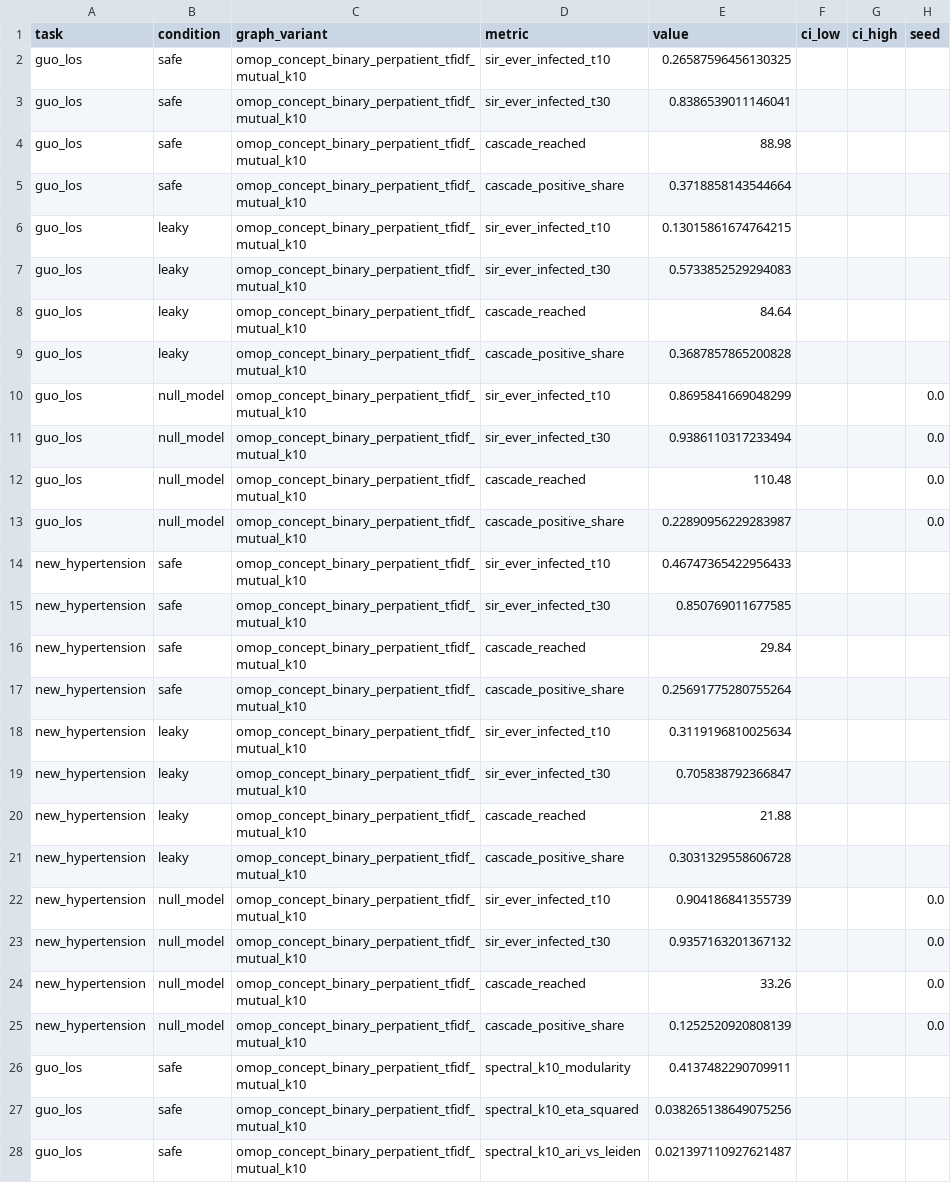
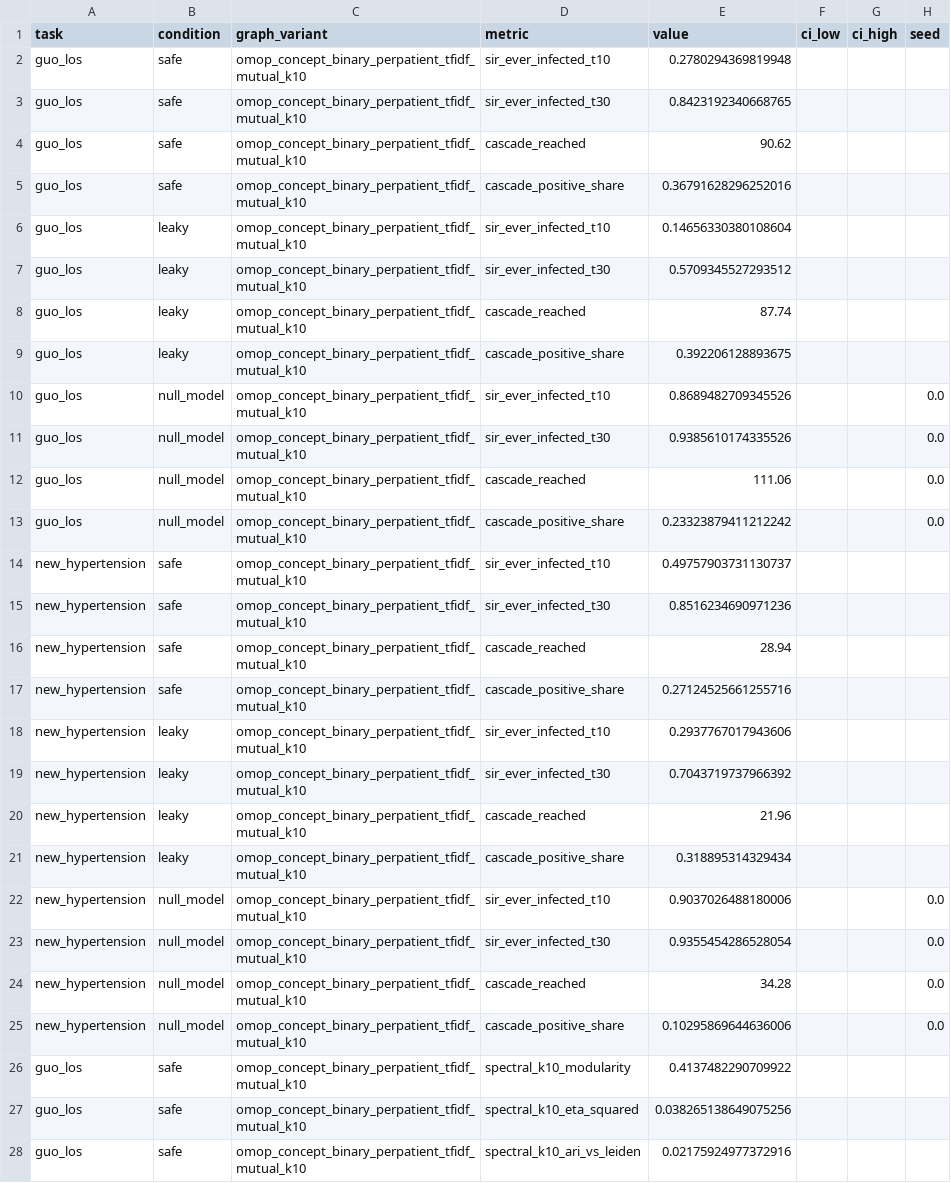
Before and after one commit to patient-graph-lab/ehrshot-patient-graphs, a CSV file: results/aggregate/spreading.csv, drawn as a sheet; only a part is shown; the diff covers the shown part only.

```diff
--- a/results/aggregate/spreading.csv
+++ b/results/aggregate/spreading.csv
@@ -1,28 +1,28 @@
 task,condition,graph_variant,metric,value,ci_low,ci_high,seed
-guo_los,safe,omop_concept_binary_perpatient_tfidf_mutual_k10,sir_ever_infected_t10,0.26587596456130325,,,
-guo_los,safe,omop_concept_binary_perpatient_tfidf_mutual_k10,sir_ever_infected_t30,0.8386539011146041,,,
-guo_los,safe,omop_concept_binary_perpatient_tfidf_mutual_k10,cascade_reached,88.98,,,
-guo_los,safe,omop_concept_binary_perpatient_tfidf_mutual_k10,cascade_positive_share,0.3718858143544664,,,
-guo_los,leaky,omop_concept_binary_perpatient_tfidf_mutual_k10,sir_ever_infected_t10,0.13015861674764215,,,
-guo_los,leaky,omop_concept_binary_perpatient_tfidf_mutual_k10,sir_ever_infected_t30,0.5733852529294083,,,
-guo_los,leaky,omop_concept_binary_perpatient_tfidf_mutual_k10,cascade_reached,84.64,,,
-guo_los,leaky,omop_concept_binary_perpatient_tfidf_mutual_k10,cascade_positive_share,0.3687857865200828,,,
-guo_los,null_model,omop_concept_binary_perpatient_tfidf_mutual_k10,sir_ever_infected_t10,0.8695841669048299,,,0.0
-guo_los,null_model,omop_concept_binary_perpatient_tfidf_mutual_k10,sir_ever_infected_t30,0.9386110317233494,,,0.0
-guo_los,null_model,omop_concept_binary_perpatient_tfidf_mutual_k10,cascade_reached,110.48,,,0.0
-guo_los,null_model,omop_concept_binary_perpatient_tfidf_mutual_k10,cascade_positive_share,0.22890956229283987,,,0.0
-new_hypertension,safe,omop_concept_binary_perpatient_tfidf_mutual_k10,sir_ever_infected_t10,0.46747365422956433,,,
-new_hypertension,safe,omop_concept_binary_perpatient_tfidf_mutual_k10,sir_ever_infected_t30,0.850769011677585,,,
-new_hypertension,safe,omop_concept_binary_perpatient_tfidf_mutual_k10,cascade_reached,29.84,,,
-new_hypertension,safe,omop_concept_binary_perpatient_tfidf_mutual_k10,cascade_positive_share,0.25691775280755264,,,
-new_hypertension,leaky,omop_concept_binary_perpatient_tfidf_mutual_k10,sir_ever_infected_t10,0.3119196810025634,,,
-new_hypertension,leaky,omop_concept_binary_perpatient_tfidf_mutual_k10,sir_ever_infected_t30,0.705838792366847,,,
-new_hypertension,leaky,omop_concept_binary_perpatient_tfidf_mutual_k10,cascade_reached,21.88,,,
-new_hypertension,leaky,omop_concept_binary_perpatient_tfidf_mutual_k10,cascade_positive_share,0.3031329558606728,,,
-new_hypertension,null_model,omop_concept_binary_perpatient_tfidf_mutual_k10,sir_ever_infected_t10,0.904186841355739,,,0.0
-new_hypertension,null_model,omop_concept_binary_perpatient_tfidf_mutual_k10,sir_ever_infected_t30,0.9357163201367132,,,0.0
-new_hypertension,null_model,omop_concept_binary_perpatient_tfidf_mutual_k10,cascade_reached,33.26,,,0.0
-new_hypertension,null_model,omop_concept_binary_perpatient_tfidf_mutual_k10,cascade_positive_share,0.1252520920808139,,,0.0
-guo_los,safe,omop_concept_binary_perpatient_tfidf_mutual_k10,spectral_k10_modularity,0.4137482290709911,,,
+guo_los,safe,omop_concept_binary_perpatient_tfidf_mutual_k10,sir_ever_infected_t10,0.2780294369819948,,,
+guo_los,safe,omop_concept_binary_perpatient_tfidf_mutual_k10,sir_ever_infected_t30,0.8423192340668765,,,
+guo_los,safe,omop_concept_binary_perpatient_tfidf_mutual_k10,cascade_reached,90.62,,,
+guo_los,safe,omop_concept_binary_perpatient_tfidf_mutual_k10,cascade_positive_share,0.36791628296252016,,,
+guo_los,leaky,omop_concept_binary_perpatient_tfidf_mutual_k10,sir_ever_infected_t10,0.14656330380108604,,,
+guo_los,leaky,omop_concept_binary_perpatient_tfidf_mutual_k10,sir_ever_infected_t30,0.5709345527293512,,,
+guo_los,leaky,omop_concept_binary_perpatient_tfidf_mutual_k10,cascade_reached,87.74,,,
+guo_los,leaky,omop_concept_binary_perpatient_tfidf_mutual_k10,cascade_positive_share,0.392206128893675,,,
+guo_los,null_model,omop_concept_binary_perpatient_tfidf_mutual_k10,sir_ever_infected_t10,0.8689482709345526,,,0.0
+guo_los,null_model,omop_concept_binary_perpatient_tfidf_mutual_k10,sir_ever_infected_t30,0.9385610174335526,,,0.0
+guo_los,null_model,omop_concept_binary_perpatient_tfidf_mutual_k10,cascade_reached,111.06,,,0.0
+guo_los,null_model,omop_concept_binary_perpatient_tfidf_mutual_k10,cascade_positive_share,0.23323879411212242,,,0.0
+new_hypertension,safe,omop_concept_binary_perpatient_tfidf_mutual_k10,sir_ever_infected_t10,0.49757903731130737,,,
+new_hypertension,safe,omop_concept_binary_perpatient_tfidf_mutual_k10,sir_ever_infected_t30,0.8516234690971236,,,
+new_hypertension,safe,omop_concept_binary_perpatient_tfidf_mutual_k10,cascade_reached,28.94,,,
+new_hypertension,safe,omop_concept_binary_perpatient_tfidf_mutual_k10,cascade_positive_share,0.27124525661255716,,,
+new_hypertension,leaky,omop_concept_binary_perpatient_tfidf_mutual_k10,sir_ever_infected_t10,0.2937767017943606,,,
+new_hypertension,leaky,omop_concept_binary_perpatient_tfidf_mutual_k10,sir_ever_infected_t30,0.7043719737966392,,,
+new_hypertension,leaky,omop_concept_binary_perpatient_tfidf_mutual_k10,cascade_reached,21.96,,,
+new_hypertension,leaky,omop_concept_binary_perpatient_tfidf_mutual_k10,cascade_positive_share,0.318895314329434,,,
+new_hypertension,null_model,omop_concept_binary_perpatient_tfidf_mutual_k10,sir_ever_infected_t10,0.9037026488180006,,,0.0
+new_hypertension,null_model,omop_concept_binary_perpatient_tfidf_mutual_k10,sir_ever_infected_t30,0.9355454286528054,,,0.0
+new_hypertension,null_model,omop_concept_binary_perpatient_tfidf_mutual_k10,cascade_reached,34.28,,,0.0
+new_hypertension,null_model,omop_concept_binary_perpatient_tfidf_mutual_k10,cascade_positive_share,0.10295869644636006,,,0.0
+guo_los,safe,omop_concept_binary_perpatient_tfidf_mutual_k10,spectral_k10_modularity,0.4137482290709922,,,
 guo_los,safe,omop_concept_binary_perpatient_tfidf_mutual_k10,spectral_k10_eta_squared,0.038265138649075256,,,
-guo_los,safe,omop_concept_binary_perpatient_tfidf_mutual_k10,spectral_k10_ari_vs_leiden,0.021397110927621487,,,
+guo_los,safe,omop_concept_binary_perpatient_tfidf_mutual_k10,spectral_k10_ari_vs_leiden,0.02175924977372916,,,
```
Also changed, not shown: 14 edited cells elsewhere in this file, results/aggregate/checks.csv, results/aggregate/network_stats_task_a.csv, 25 other files.
